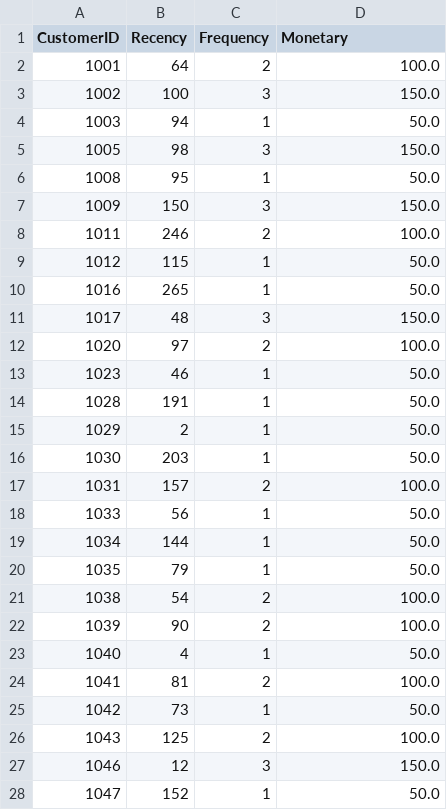
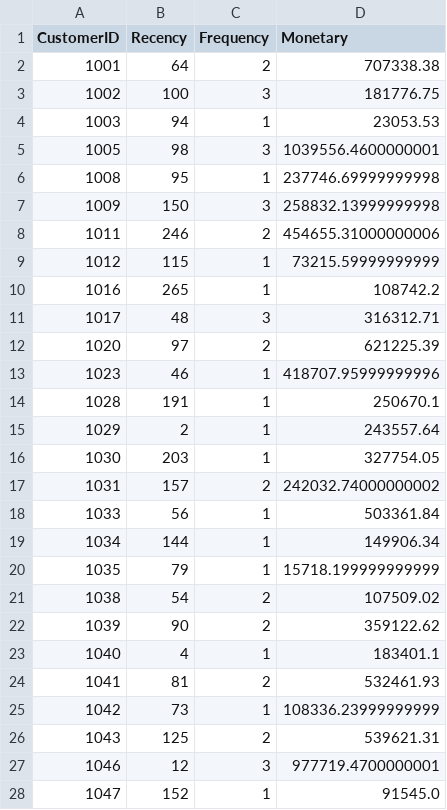
Before and after one commit to Benchav/analisis_python, a CSV file: customer_segmentation/data/rfm_data.csv, drawn as a sheet; only a part is shown; the diff covers the shown part only.

```diff
--- a/customer_segmentation/data/rfm_data.csv
+++ b/customer_segmentation/data/rfm_data.csv
@@ -1,28 +1,28 @@
 CustomerID,Recency,Frequency,Monetary
-1001,64,2,100.0
-1002,100,3,150.0
-1003,94,1,50.0
-1005,98,3,150.0
-1008,95,1,50.0
-1009,150,3,150.0
-1011,246,2,100.0
-1012,115,1,50.0
-1016,265,1,50.0
-1017,48,3,150.0
-1020,97,2,100.0
-1023,46,1,50.0
-1028,191,1,50.0
-1029,2,1,50.0
-1030,203,1,50.0
-1031,157,2,100.0
-1033,56,1,50.0
-1034,144,1,50.0
-1035,79,1,50.0
-1038,54,2,100.0
-1039,90,2,100.0
-1040,4,1,50.0
-1041,81,2,100.0
-1042,73,1,50.0
-1043,125,2,100.0
-1046,12,3,150.0
-1047,152,1,50.0
+1001,64,2,707338.38
+1002,100,3,181776.75
+1003,94,1,23053.53
+1005,98,3,1039556.4600000001
+1008,95,1,237746.69999999998
+1009,150,3,258832.13999999998
+1011,246,2,454655.31000000006
+1012,115,1,73215.59999999999
+1016,265,1,108742.2
+1017,48,3,316312.71
+1020,97,2,621225.39
+1023,46,1,418707.95999999996
+1028,191,1,250670.1
+1029,2,1,243557.64
+1030,203,1,327754.05
+1031,157,2,242032.74000000002
+1033,56,1,503361.84
+1034,144,1,149906.34
+1035,79,1,15718.199999999999
+1038,54,2,107509.02
+1039,90,2,359122.62
+1040,4,1,183401.1
+1041,81,2,532461.93
+1042,73,1,108336.23999999999
+1043,125,2,539621.31
+1046,12,3,977719.4700000001
+1047,152,1,91545.0
```
Also changed, not shown: 30 edited cells elsewhere in this file, customer_segmentation/data/rfm_clustered.csv, 8 other files.
